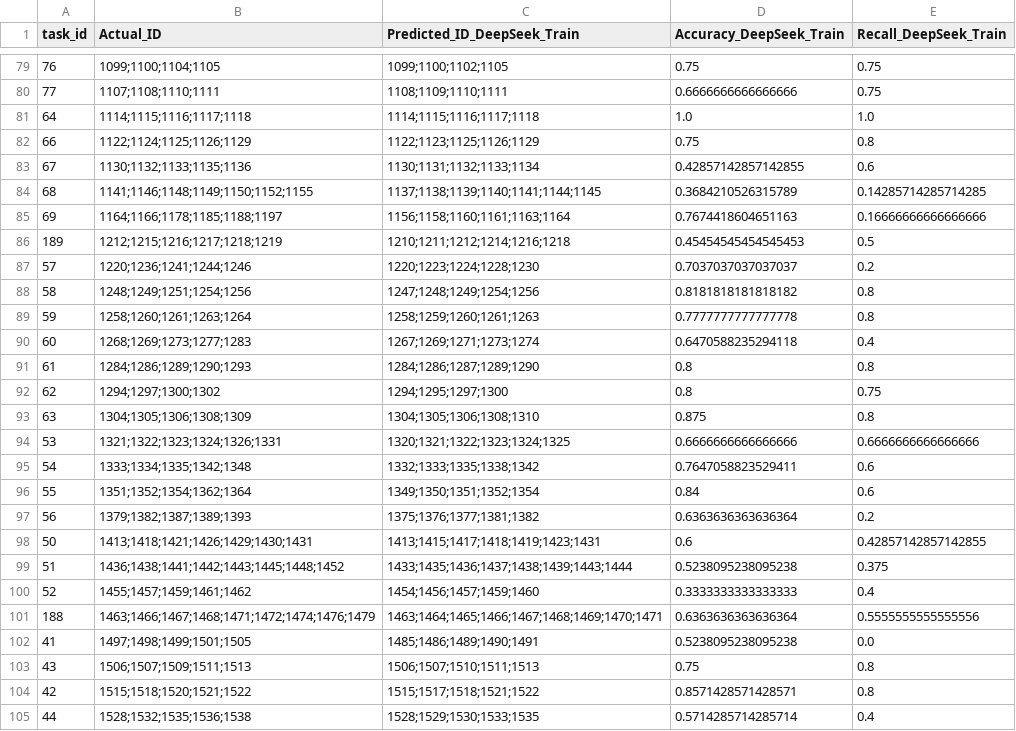
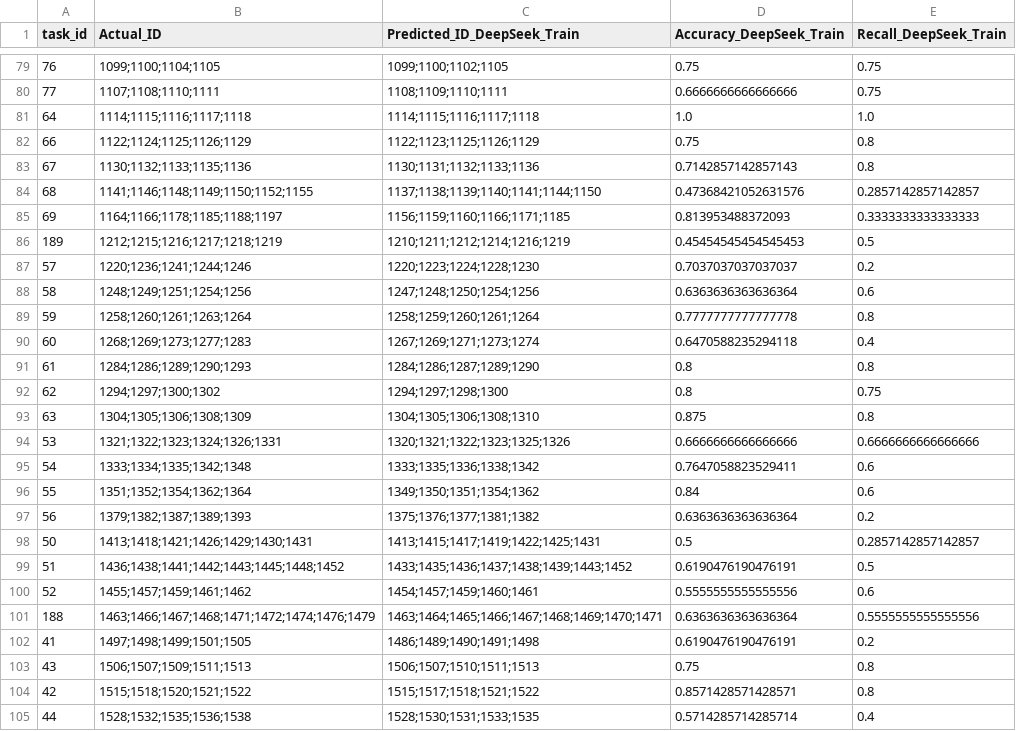
Before and after one commit to Johnnie-Wallker/UNHRC_Prediction, a CSV file: Result_Round1/result_DeepSeek_Train.csv, drawn as a sheet; only a part is shown, gaps mark what is left out; the diff covers the shown part only.

```diff
--- a/Result_Round1/result_DeepSeek_Train.csv
+++ b/Result_Round1/result_DeepSeek_Train.csv
@@ -82,24 +82,24 @@ task_id,Actual_ID,Predicted_ID_DeepSeek_Train,Accuracy_DeepSeek_Train,Recall_Dee
 66,1122;1124;1125;1126;1129,1122;1123;1125;1126;1129,0.75,0.8
-67,1130;1132;1133;1135;1136,1130;1131;1132;1133;1134,0.42857142857142855,0.6
-68,1141;1146;1148;1149;1150;1152;1155,1137;1138;1139;1140;1141;1144;1145,0.3684210526315789,0.14285714285714285
-69,1164;1166;1178;1185;1188;1197,1156;1158;1160;1161;1163;1164,0.7674418604651163,0.16666666666666666
-189,1212;1215;1216;1217;1218;1219,1210;1211;1212;1214;1216;1218,0.45454545454545453,0.5
+67,1130;1132;1133;1135;1136,1130;1131;1132;1133;1136,0.7142857142857143,0.8
+68,1141;1146;1148;1149;1150;1152;1155,1137;1138;1139;1140;1141;1144;1150,0.47368421052631576,0.2857142857142857
+69,1164;1166;1178;1185;1188;1197,1156;1159;1160;1166;1171;1185,0.813953488372093,0.3333333333333333
+189,1212;1215;1216;1217;1218;1219,1210;1211;1212;1214;1216;1219,0.45454545454545453,0.5
 57,1220;1236;1241;1244;1246,1220;1223;1224;1228;1230,0.7037037037037037,0.2
-58,1248;1249;1251;1254;1256,1247;1248;1249;1254;1256,0.8181818181818182,0.8
-59,1258;1260;1261;1263;1264,1258;1259;1260;1261;1263,0.7777777777777778,0.8
+58,1248;1249;1251;1254;1256,1247;1248;1250;1254;1256,0.6363636363636364,0.6
+59,1258;1260;1261;1263;1264,1258;1259;1260;1261;1264,0.7777777777777778,0.8
 60,1268;1269;1273;1277;1283,1267;1269;1271;1273;1274,0.6470588235294118,0.4
 61,1284;1286;1289;1290;1293,1284;1286;1287;1289;1290,0.8,0.8
-62,1294;1297;1300;1302,1294;1295;1297;1300,0.8,0.75
+62,1294;1297;1300;1302,1294;1297;1298;1300,0.8,0.75
 63,1304;1305;1306;1308;1309,1304;1305;1306;1308;1310,0.875,0.8
-53,1321;1322;1323;1324;1326;1331,1320;1321;1322;1323;1324;1325,0.6666666666666666,0.6666666666666666
-54,1333;1334;1335;1342;1348,1332;1333;1335;1338;1342,0.7647058823529411,0.6
-55,1351;1352;1354;1362;1364,1349;1350;1351;1352;1354,0.84,0.6
+53,1321;1322;1323;1324;1326;1331,1320;1321;1322;1323;1325;1326,0.6666666666666666,0.6666666666666666
+54,1333;1334;1335;1342;1348,1333;1335;1336;1338;1342,0.7647058823529411,0.6
+55,1351;1352;1354;1362;1364,1349;1350;1351;1354;1362,0.84,0.6
 56,1379;1382;1387;1389;1393,1375;1376;1377;1381;1382,0.6363636363636364,0.2
-50,1413;1418;1421;1426;1429;1430;1431,1413;1415;1417;1418;1419;1423;1431,0.6,0.42857142857142855
-51,1436;1438;1441;1442;1443;1445;1448;1452,1433;1435;1436;1437;1438;1439;1443;1444,0.5238095238095238,0.375
-52,1455;1457;1459;1461;1462,1454;1456;1457;1459;1460,0.3333333333333333,0.4
+50,1413;1418;1421;1426;1429;1430;1431,1413;1415;1417;1419;1422;1425;1431,0.5,0.2857142857142857
+51,1436;1438;1441;1442;1443;1445;1448;1452,1433;1435;1436;1437;1438;1439;1443;1452,0.6190476190476191,0.5
+52,1455;1457;1459;1461;1462,1454;1457;1459;1460;1461,0.5555555555555556,0.6
 188,1463;1466;1467;1468;1471;1472;1474;1476;1479,1463;1464;1465;1466;1467;1468;1469;1470;1471,0.6363636363636364,0.5555555555555556
-41,1497;1498;1499;1501;1505,1485;1486;1489;1490;1491,0.5238095238095238,0.0
+41,1497;1498;1499;1501;1505,1486;1489;1490;1491;1498,0.6190476190476191,0.2
 43,1506;1507;1509;1511;1513,1506;1507;1510;1511;1513,0.75,0.8
 42,1515;1518;1520;1521;1522,1515;1517;1518;1521;1522,0.8571428571428571,0.8
-44,1528;1532;1535;1536;1538,1528;1529;1530;1533;1535,0.5714285714285714,0.4
+44,1528;1532;1535;1536;1538,1528;1530;1531;1533;1535,0.5714285714285714,0.4
```
Also changed, not shown: 118 edited cells elsewhere in this file, Result_Round1/result_DeepSeek.csv, Result_Round1/result_DeepSeek_Summary.csv, 14 other files.
